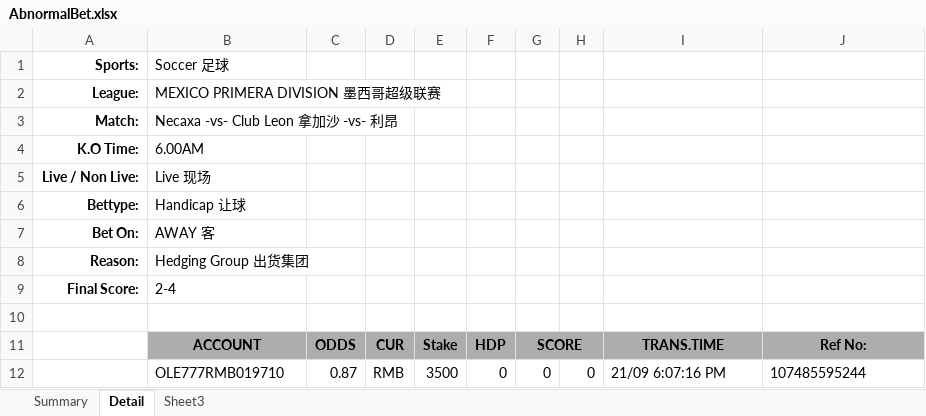
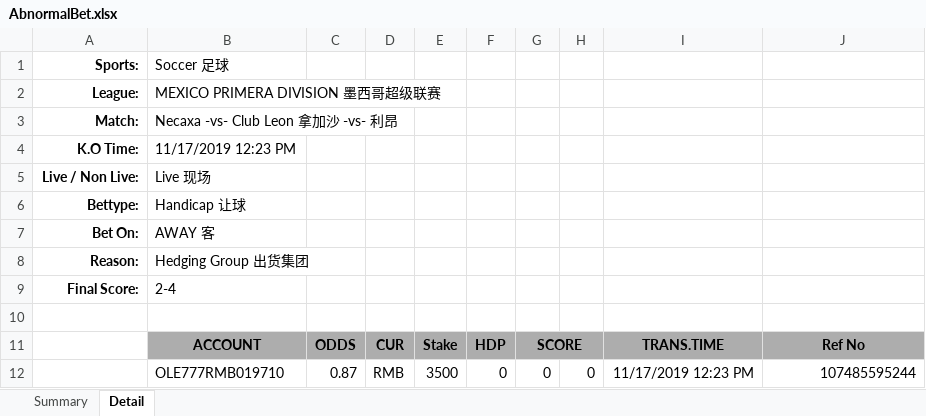
Before and after one commit to starixvn/nap-automail_Fanex.DW.AutoMailReport.ServiceNew, an Excel workbook: AbnormalBets/src/Fanex.AbnormalBets.Executing/Templates/AbnormalBet.xlsx, sheet Detail, drawn as a sheet; values as stored, in another font and other column widths than the file's, no borders; the diff names each change by its address in the sheet, - before the commit and + after, or states it on an @@ line.

Commit message:
121920 - [Special Delete] - Implement Daily Auto Mail for Abnormal Bets

```diff
--- a/AbnormalBets/src/Fanex.AbnormalBets.Executing/Templates/AbnormalBet.xlsx (sheet Detail)
+++ b/AbnormalBets/src/Fanex.AbnormalBets.Executing/Templates/AbnormalBet.xlsx (sheet Detail)
-sheet tab: Sheet3
-B4 (Soccer 足球): 6.00AM
+B4 (Soccer 足球): 11/17/2019 12:23 PM
-J11: Ref No:
+J11: Ref No
-I12: 21/09 6:07:16 PM
+I12: 11/17/2019 12:23 PM
-J12 alignment: left
+J12 alignment: right
```
Also changed, not shown: 30 other files.
